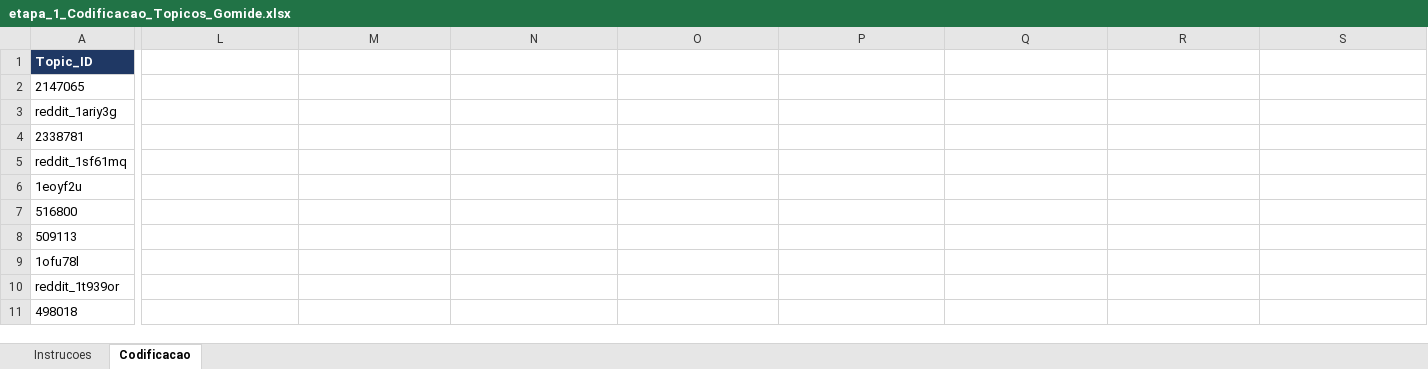
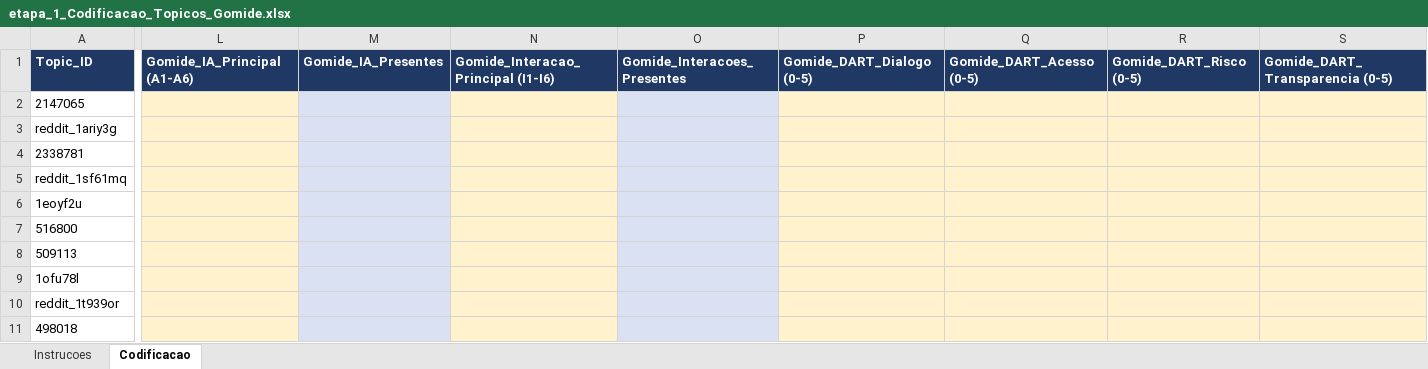
Before and after one commit to ESACT-IPB/Interac-a-o-Humano-IA-e-Cocriac-a-o-de-Valor-em-Ecossistemas-de-Videojogos, an Excel workbook: output/etapa_1_Codificacao_Topicos_Gomide.xlsx, sheet Codificacao, drawn as a sheet; only a part is shown, gaps mark what is left out; values as stored, in another font and other column widths than the file's, no borders; the diff names each change by its address in the sheet, - before the commit and + after, or states it on an @@ line.

```diff
--- a/output/etapa_1_Codificacao_Topicos_Gomide.xlsx (sheet Codificacao)
+++ b/output/etapa_1_Codificacao_Topicos_Gomide.xlsx (sheet Codificacao)
-L1: (empty)
+L1: Gomide_IA_Principal (A1-A6)
-L1:S1 fill: none
+L1:S1 fill: #1F3864
-M1: (empty)
+M1: Gomide_IA_Presentes
-N1: (empty)
+N1: Gomide_Interacao_Principal (I1-I6)
-O1: (empty)
+O1: Gomide_Interacoes_Presentes
-P1: (empty)
+P1: Gomide_DART_Dialogo (0-5)
-Q1: (empty)
+Q1: Gomide_DART_Acesso (0-5)
-R1: (empty)
+R1: Gomide_DART_Risco (0-5)
-S1: (empty)
+S1: Gomide_DART_Transparencia (0-5)
-L2:L11 fill: none
+L2:L11 fill: #FFF2CC
-M2:M11 fill: none
+M2:M11 fill: #D9E1F2
-N2:N11 fill: none
+N2:N11 fill: #FFF2CC
-O2:O11 fill: none
+O2:O11 fill: #D9E1F2
-P2:S11 fill: none
+P2:S11 fill: #FFF2CC
```
Also changed, not shown: sheet Instrucoes, output/Chave_Analise_NAO_PARTILHAR_com_codificadores.xlsx, output/etapa_1_Codificacao_Topicos_Emmanoel.xlsx, 18 other files.
